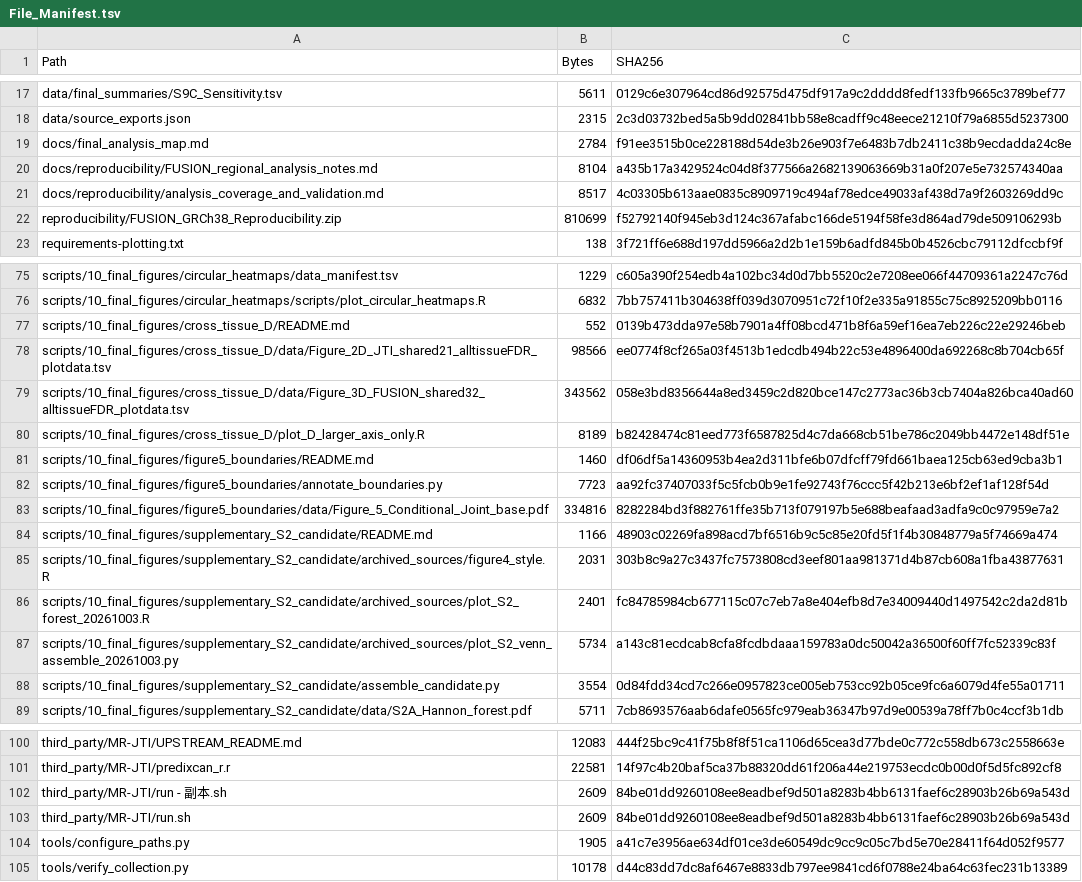
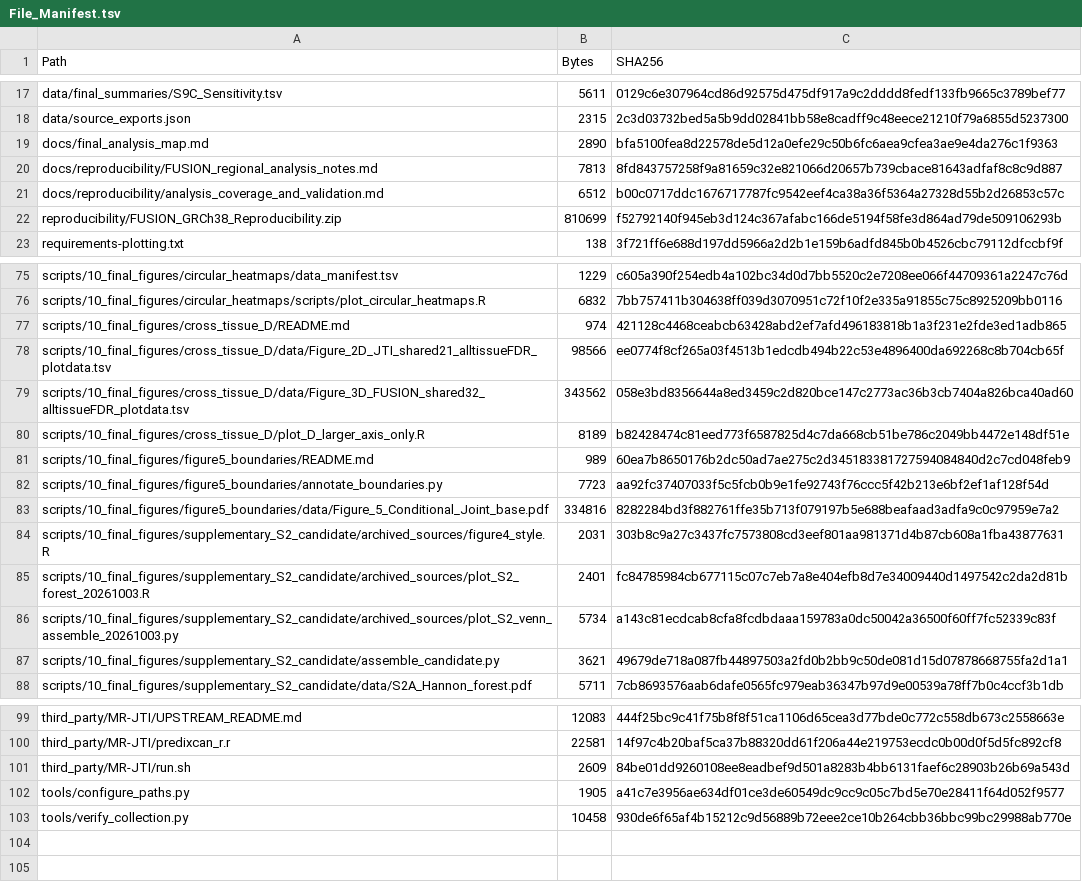
Before and after one commit to gszgsxy-cmyk/Cross-tissue-TWAS-analyses-prioritize-the-17q21.31-locus-in-autism-spectrum-disorder, a TSV file: File_Manifest.tsv, drawn as a sheet; only a part is shown, gaps mark what is left out; the diff covers the shown part only.

```diff
--- a/File_Manifest.tsv
+++ b/File_Manifest.tsv
@@ -18,5 +18,5 @@ data/final_summaries/S9C_Sensitivity.tsv	5611	0129c6e307964cd86d92575d475df917a9
 data/source_exports.json	2315	2c3d03732bed5a5b9dd02841bb58e8cadff9c48eece21210f79a6855d5237300
-docs/final_analysis_map.md	2784	f91ee3515b0ce228188d54de3b26e903f7e6483b7db2411c38b9ecdadda24c8e
-docs/reproducibility/FUSION_regional_analysis_notes.md	8104	a435b17a3429524c04d8f377566a2682139063669b31a0f207e5e732574340aa
-docs/reproducibility/analysis_coverage_and_validation.md	8517	4c03305b613aae0835c8909719c494af78edce49033af438d7a9f2603269dd9c
+docs/final_analysis_map.md	2890	bfa5100fea8d22578de5d12a0efe29c50b6fc6aea9cfea3ae9e4da276c1f9363
+docs/reproducibility/FUSION_regional_analysis_notes.md	7813	8fd843757258f9a81659c32e821066d20657b739cbace81643adfaf8c8c9d887
+docs/reproducibility/analysis_coverage_and_validation.md	6512	b00c0717ddc1676717787fc9542eef4ca38a36f5364a27328d55b2d26853c57c
 reproducibility/FUSION_GRCh38_Reproducibility.zip	810699	f52792140f945eb3d124c367afabc166de5194f58fe3d864ad79de509106293b
@@ -76,3 +76,3 @@ scripts/10_final_figures/circular_heatmaps/data_manifest.tsv	1229	c605a390f254ed
 scripts/10_final_figures/circular_heatmaps/scripts/plot_circular_heatmaps.R	6832	7bb757411b304638ff039d3070951c72f10f2e335a91855c75c8925209bb0116
-scripts/10_final_figures/cross_tissue_D/README.md	552	0139b473dda97e58b7901a4ff08bcd471b8f6a59ef16ea7eb226c22e29246beb
+scripts/10_final_figures/cross_tissue_D/README.md	974	421128c4468ceabcb63428abd2ef7afd496183818b1a3f231e2fde3ed1adb865
 scripts/10_final_figures/cross_tissue_D/data/Figure_2D_JTI_shared21_alltissueFDR_plotdata.tsv	98566	ee0774f8cf265a03f4513b1edcdb494b22c53e4896400da692268c8b704cb65f
@@ -80,6 +80,5 @@ scripts/10_final_figures/cross_tissue_D/data/Figure_3D_FUSION_shared32_alltissue
 scripts/10_final_figures/cross_tissue_D/plot_D_larger_axis_only.R	8189	b82428474c81eed773f6587825d4c7da668cb51be786c2049bb4472e148df51e
-scripts/10_final_figures/figure5_boundaries/README.md	1460	df06df5a14360953b4ea2d311bfe6b07dfcff79fd661baea125cb63ed9cba3b1
+scripts/10_final_figures/figure5_boundaries/README.md	989	60ea7b8650176b2dc50ad7ae275c2d345183381727594084840d2c7cd048feb9
 scripts/10_final_figures/figure5_boundaries/annotate_boundaries.py	7723	aa92fc37407033f5c5fcb0b9e1fe92743f76ccc5f42b213e6bf2ef1af128f54d
 scripts/10_final_figures/figure5_boundaries/data/Figure_5_Conditional_Joint_base.pdf	334816	8282284bd3f882761ffe35b713f079197b5e688beafaad3adfa9c0c97959e7a2
-scripts/10_final_figures/supplementary_S2_candidate/README.md	1166	48903c02269fa898acd7bf6516b9c5c85e20fd5f1f4b30848779a5f74669a474
 scripts/10_final_figures/supplementary_S2_candidate/archived_sources/figure4_style.R	2031	303b8c9a27c3437fc7573808cd3eef801aa981371d4b87cb608a1fba43877631
@@ -87,3 +86,3 @@ scripts/10_final_figures/supplementary_S2_candidate/archived_sources/plot_S2_for
 scripts/10_final_figures/supplementary_S2_candidate/archived_sources/plot_S2_venn_assemble_20261003.py	5734	a143c81ecdcab8cfa8fcdbdaaa159783a0dc50042a36500f60ff7fc52339c83f
-scripts/10_final_figures/supplementary_S2_candidate/assemble_candidate.py	3554	0d84fdd34cd7c266e0957823ce005eb753cc92b05ce9fc6a6079d4fe55a01711
+scripts/10_final_figures/supplementary_S2_candidate/assemble_candidate.py	3621	49679de718a087fb44897503a2fd0b2bb9c50de081d15d07878668755fa2d1a1
 scripts/10_final_figures/supplementary_S2_candidate/data/S2A_Hannon_forest.pdf	5711	7cb8693576aab6dafe0565fc979eab36347b97d9e00539a78ff7b0c4ccf3b1db
@@ -101,5 +100,4 @@ third_party/MR-JTI/UPSTREAM_README.md	12083	444f25bc9c41f75b8f8f51ca1106d65cea3d
 third_party/MR-JTI/predixcan_r.r	22581	14f97c4b20baf5ca37b88320dd61f206a44e219753ecdc0b00d0f5d5fc892cf8
-third_party/MR-JTI/run - 副本.sh	2609	84be01dd9260108ee8eadbef9d501a8283b4bb6131faef6c28903b26b69a543d
 third_party/MR-JTI/run.sh	2609	84be01dd9260108ee8eadbef9d501a8283b4bb6131faef6c28903b26b69a543d
 tools/configure_paths.py	1905	a41c7e3956ae634df01ce3de60549dc9cc9c05c7bd5e70e28411f64d052f9577
-tools/verify_collection.py	10178	d44c83dd7dc8af6467e8833db797ee9841cd6f0788e24ba64c63fec231b13389
+tools/verify_collection.py	10458	930de6f65af4b15212c9d56889b72eee2ce10b264cbb36bbc99bc29988ab770e
```
Also changed, not shown: 6 edited cells elsewhere in this file, Analysis_Figure_Table_Mapping.tsv, 11 other files.
